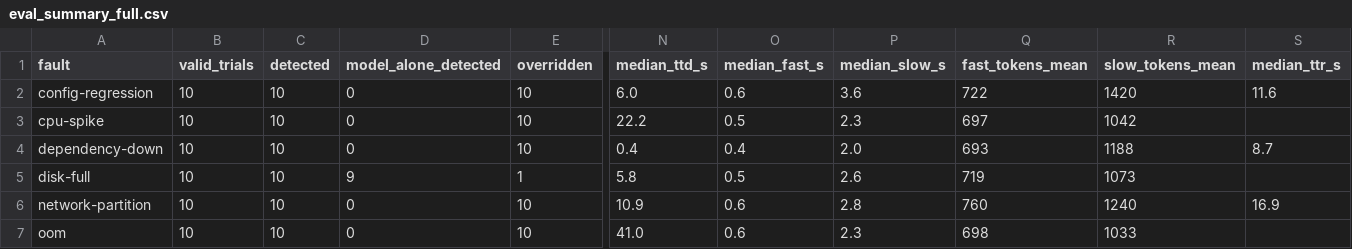
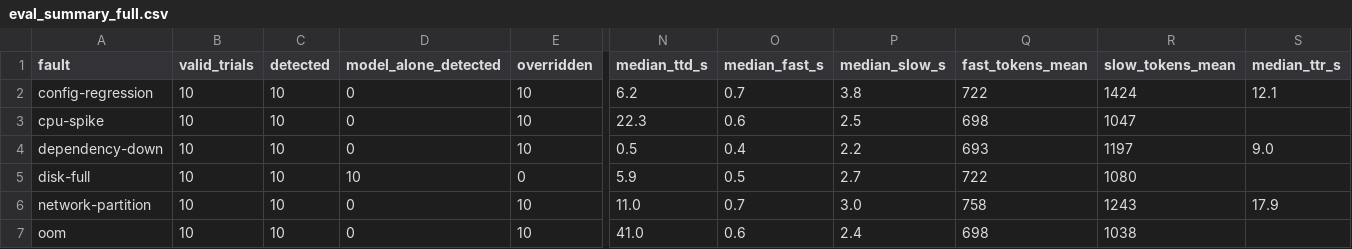
Before and after one commit to TejaChey/OpsMind, a CSV file: eval/results/eval_summary_full.csv, drawn as a sheet; only a part is shown, gaps mark what is left out; the diff names each change by its address in the sheet, - before the commit and + after, or states it on an @@ line.

```diff
--- a/eval/results/eval_summary_full.csv
+++ b/eval/results/eval_summary_full.csv
-N2 (median_ttd_s): 6.0
+N2 (median_ttd_s): 6.2
-O2 (median_fast_s): 0.6
+O2 (median_fast_s): 0.7
-P2 (median_slow_s): 3.6
+P2 (median_slow_s): 3.8
-R2 (slow_tokens_mean): 1420
+R2 (slow_tokens_mean): 1424
-S2 (median_ttr_s): 11.6
+S2 (median_ttr_s): 12.1
-N3 (median_ttd_s): 22.2
+N3 (median_ttd_s): 22.3
-O3 (median_fast_s): 0.5
+O3 (median_fast_s): 0.6
-P3 (median_slow_s): 2.3
+P3 (median_slow_s): 2.5
-Q3 (fast_tokens_mean): 697
+Q3 (fast_tokens_mean): 698
-R3 (slow_tokens_mean): 1042
+R3 (slow_tokens_mean): 1047
-N4 (median_ttd_s): 0.4
+N4 (median_ttd_s): 0.5
-P4 (median_slow_s): 2.0
+P4 (median_slow_s): 2.2
-R4 (slow_tokens_mean): 1188
+R4 (slow_tokens_mean): 1197
-S4 (median_ttr_s): 8.7
+S4 (median_ttr_s): 9.0
-D5 (model_alone_detected): 9
+D5 (model_alone_detected): 10
-E5 (overridden): 1
+E5 (overridden): 0
-N5 (median_ttd_s): 5.8
+N5 (median_ttd_s): 5.9
-P5 (median_slow_s): 2.6
+P5 (median_slow_s): 2.7
-Q5 (fast_tokens_mean): 719
+Q5 (fast_tokens_mean): 722
-R5 (slow_tokens_mean): 1073
+R5 (slow_tokens_mean): 1080
-N6 (median_ttd_s): 10.9
+N6 (median_ttd_s): 11.0
-O6 (median_fast_s): 0.6
+O6 (median_fast_s): 0.7
-P6 (median_slow_s): 2.8
+P6 (median_slow_s): 3.0
-Q6 (fast_tokens_mean): 760
+Q6 (fast_tokens_mean): 758
-R6 (slow_tokens_mean): 1240
+R6 (slow_tokens_mean): 1243
-S6 (median_ttr_s): 16.9
+S6 (median_ttr_s): 17.9
-P7 (median_slow_s): 2.3
+P7 (median_slow_s): 2.4
-R7 (slow_tokens_mean): 1033
+R7 (slow_tokens_mean): 1038
```
Also changed, not shown: eval/results/eval_comparison.csv, 37 other files.
